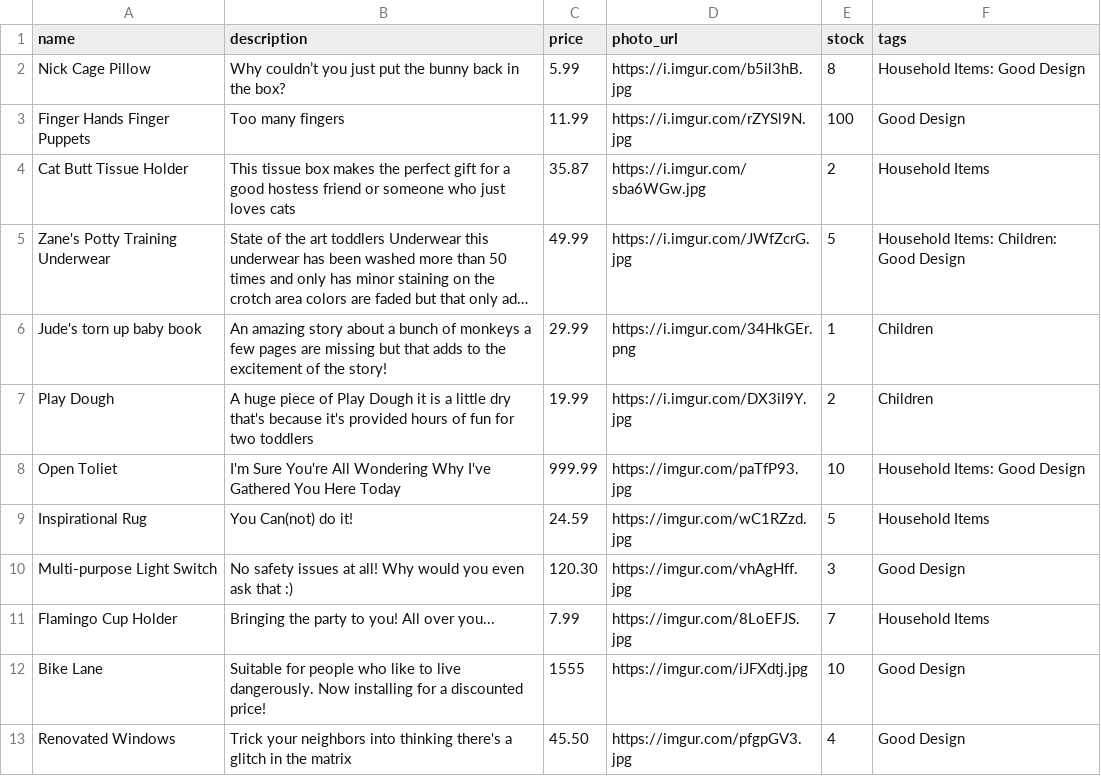
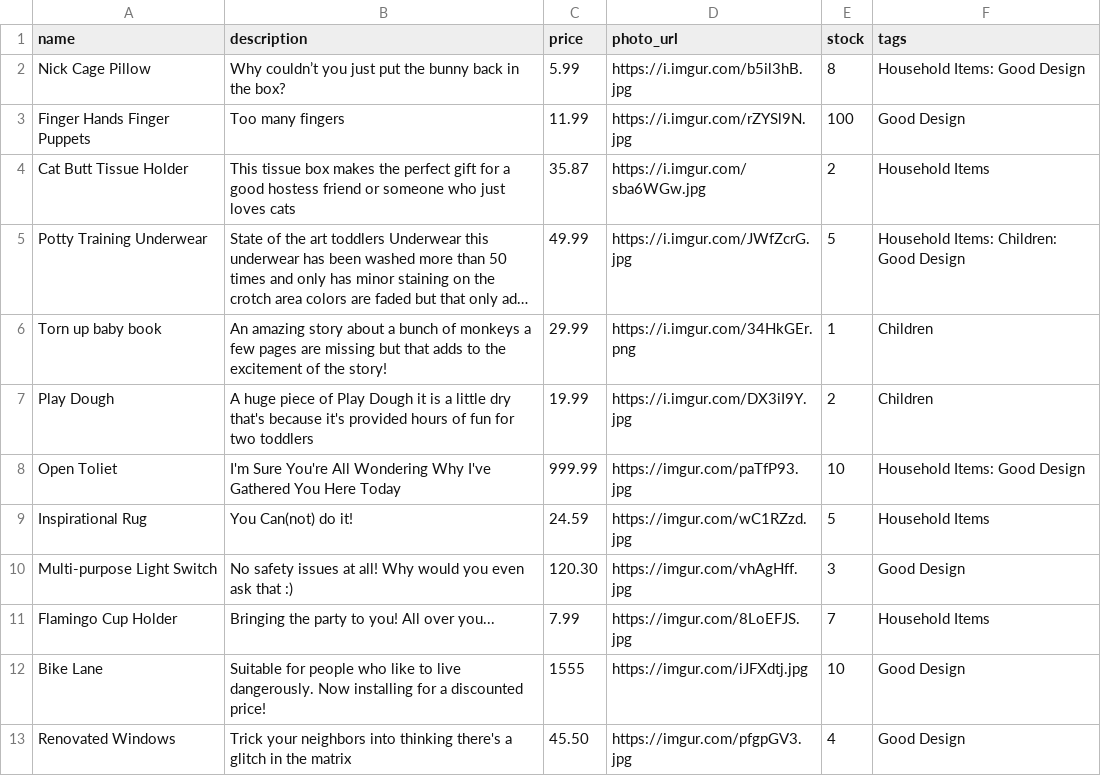
Before and after one commit to wangjoc/betsy, a CSV file: db/products_seeds.csv, drawn as a sheet; only a part is shown; long unchanged cells end in …; the diff names each change by its address in the sheet, - before the commit and + after, or states it on an @@ line.

```diff
--- a/db/products_seeds.csv
+++ b/db/products_seeds.csv
-A5 (name): Zane's Potty Training Underwear
+A5 (name): Potty Training Underwear
-A6 (name): Jude's torn up baby book
+A6 (name): Torn up baby book
```
Also changed, not shown: 2 other files.
